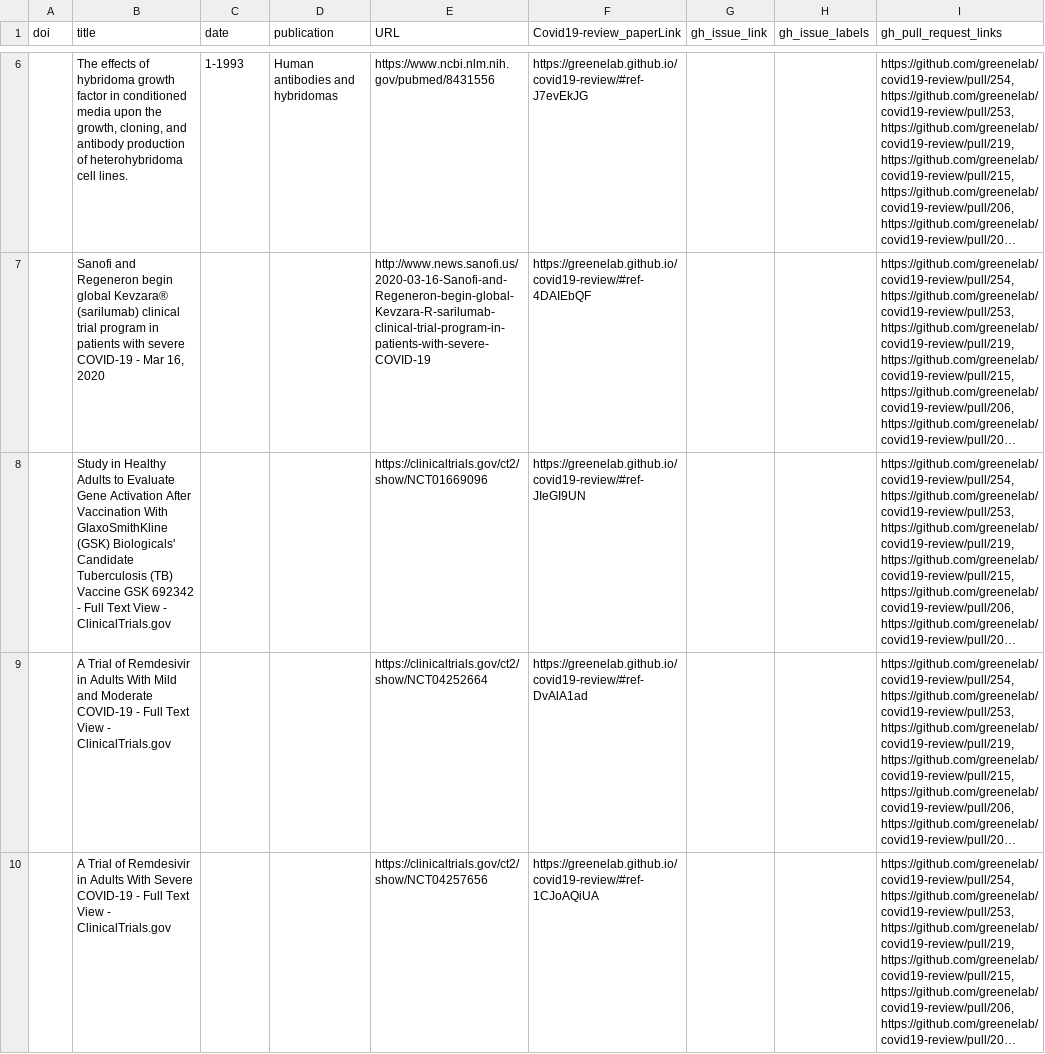
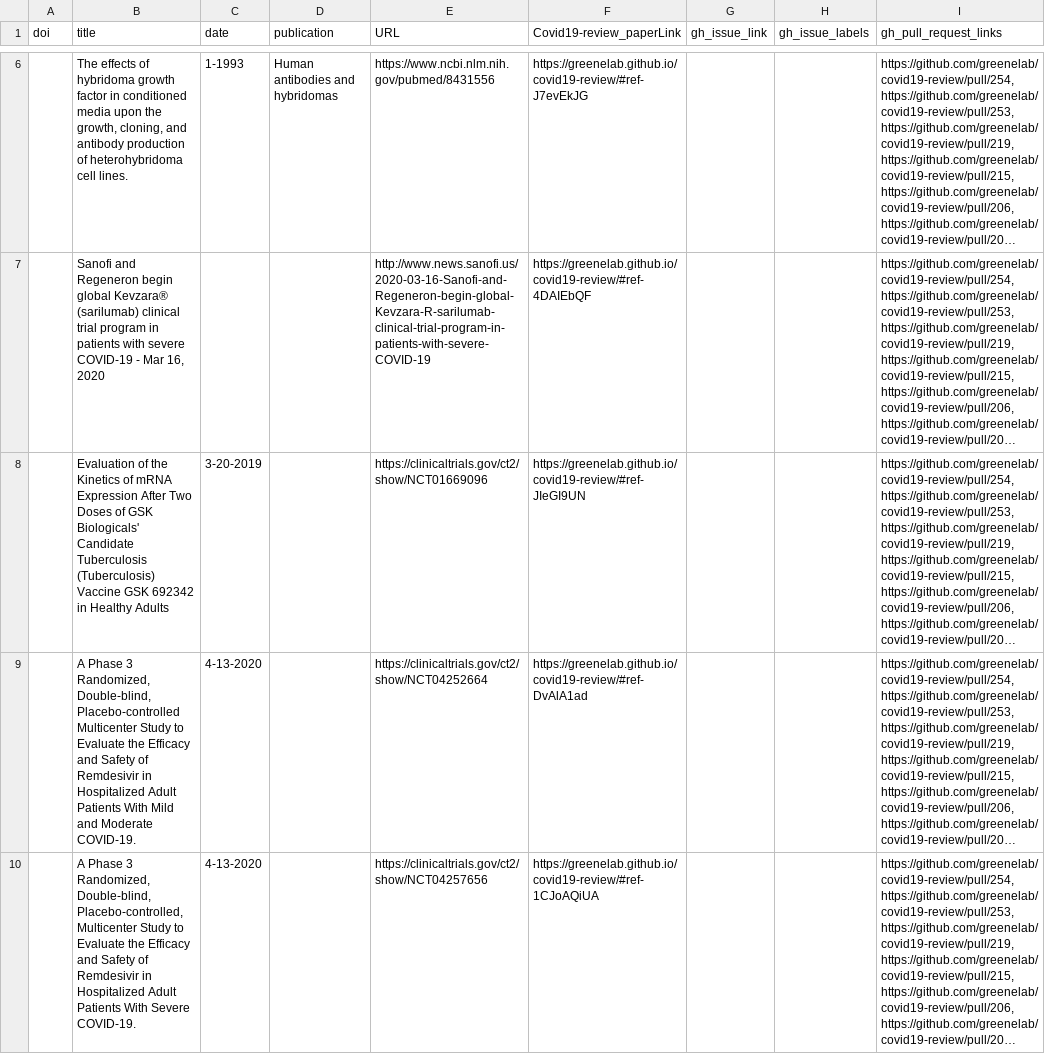
Before and after one commit to greenelab/covid19-review, a TSV file: sources_cross_reference.tsv, drawn as a sheet; only a part is shown, gaps mark what is left out; long unchanged cells end in …; the diff covers the shown part only; the diff names each change by its address in the sheet, - before the commit and + after, or states it on an @@ line.

Commit message:
Merge pull request #290 from byrdjb/patch-3 [ci skip]
This build is based on
https://github.com/greenelab/covid19-review/commit/c13ebf1552b69249c7d791b8738ccdebd0722324.

This commit was created by the following CI build and job:
https://github.com/greenelab/covid19-review/commit/c13ebf1552b69249c7d791b8738ccdebd0722324/checks
https://github.com/greenelab/covid19-review/runs/99293326

```diff
--- a/sources_cross_reference.tsv
+++ b/sources_cross_reference.tsv
-B8 (title): Study in Healthy Adults to Evaluate Gene Activation After Vaccination With GlaxoSmithKline (GSK) Biologicals' Candidate Tuberculosis (TB) Vaccine GSK 692342 - Full Text View - ClinicalTrials.gov
+B8 (title): Evaluation of the Kinetics of mRNA Expression After Two Doses of GSK Biologicals' Candidate Tuberculosis (Tuberculosis) Vaccine GSK 692342 in Healthy Adults
-C8 (date): (empty)
+C8 (date): 3-20-2019
-B9 (title): A Trial of Remdesivir in Adults With Mild and Moderate COVID-19 - Full Text View - ClinicalTrials.gov
+B9 (title): A Phase 3 Randomized, Double-blind, Placebo-controlled Multicenter Study to Evaluate the Efficacy and Safety of Remdesivir in Hospitalized Adult Patients With Mild and Moderate COVID-19.
-C9:C10 (date): (empty)
+C9:C10 (date): 4-13-2020
-B10 (title): A Trial of Remdesivir in Adults With Severe COVID-19 - Full Text View - ClinicalTrials.gov
+B10 (title): A Phase 3 Randomized, Double-blind, Placebo-controlled, Multicenter Study to Evaluate the Efficacy and Safety of Remdesivir in Hospitalized Adult Patients With Severe COVID-19.
```
Also changed, not shown: 1 added row and 22 edited cells elsewhere in this file, citations.tsv, 5 other files.
